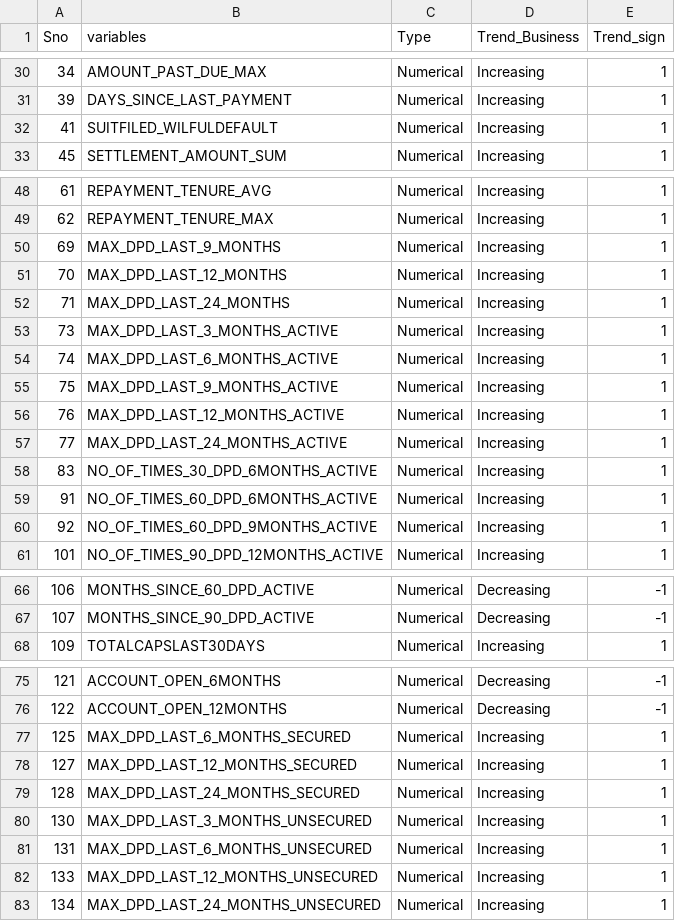
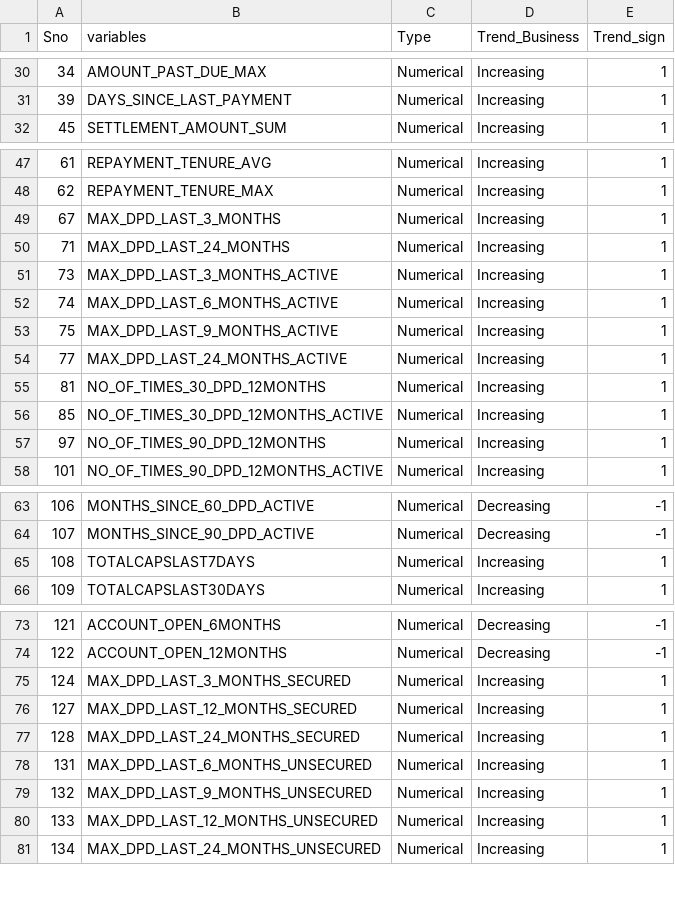
Before and after one commit to vedangbhardwaj/UW_Airflow_Dags, a CSV file: KB_BUREAU_MODULE/models/XGBoost_feature_list.csv, drawn as a sheet; only a part is shown, gaps mark what is left out.

```diff
--- a/KB_BUREAU_MODULE/models/XGBoost_feature_list.csv
+++ b/KB_BUREAU_MODULE/models/XGBoost_feature_list.csv
@@ -31,3 +31,2 @@ Sno,variables,Type,Trend_Business,Trend_sign
 39,DAYS_SINCE_LAST_PAYMENT,Numerical,Increasing,1
-41,SUITFILED_WILFULDEFAULT,Numerical,Increasing,1
 45,SETTLEMENT_AMOUNT_SUM,Numerical,Increasing,1
@@ -49,4 +48,3 @@ Sno,variables,Type,Trend_Business,Trend_sign
 62,REPAYMENT_TENURE_MAX,Numerical,Increasing,1
-69,MAX_DPD_LAST_9_MONTHS,Numerical,Increasing,1
-70,MAX_DPD_LAST_12_MONTHS,Numerical,Increasing,1
+67,MAX_DPD_LAST_3_MONTHS,Numerical,Increasing,1
 71,MAX_DPD_LAST_24_MONTHS,Numerical,Increasing,1
@@ -55,7 +53,6 @@ Sno,variables,Type,Trend_Business,Trend_sign
 75,MAX_DPD_LAST_9_MONTHS_ACTIVE,Numerical,Increasing,1
-76,MAX_DPD_LAST_12_MONTHS_ACTIVE,Numerical,Increasing,1
 77,MAX_DPD_LAST_24_MONTHS_ACTIVE,Numerical,Increasing,1
-83,NO_OF_TIMES_30_DPD_6MONTHS_ACTIVE,Numerical,Increasing,1
-91,NO_OF_TIMES_60_DPD_6MONTHS_ACTIVE,Numerical,Increasing,1
-92,NO_OF_TIMES_60_DPD_9MONTHS_ACTIVE,Numerical,Increasing,1
+81,NO_OF_TIMES_30_DPD_12MONTHS,Numerical,Increasing,1
+85,NO_OF_TIMES_30_DPD_12MONTHS_ACTIVE,Numerical,Increasing,1
+97,NO_OF_TIMES_90_DPD_12MONTHS,Numerical,Increasing,1
 101,NO_OF_TIMES_90_DPD_12MONTHS_ACTIVE,Numerical,Increasing,1
@@ -67,2 +64,3 @@ Sno,variables,Type,Trend_Business,Trend_sign
 107,MONTHS_SINCE_90_DPD_ACTIVE,Numerical,Decreasing,-1
+108,TOTALCAPSLAST7DAYS,Numerical,Increasing,1
 109,TOTALCAPSLAST30DAYS,Numerical,Increasing,1
@@ -76,7 +74,7 @@ Sno,variables,Type,Trend_Business,Trend_sign
 122,ACCOUNT_OPEN_12MONTHS,Numerical,Decreasing,-1
-125,MAX_DPD_LAST_6_MONTHS_SECURED,Numerical,Increasing,1
+124,MAX_DPD_LAST_3_MONTHS_SECURED,Numerical,Increasing,1
 127,MAX_DPD_LAST_12_MONTHS_SECURED,Numerical,Increasing,1
 128,MAX_DPD_LAST_24_MONTHS_SECURED,Numerical,Increasing,1
-130,MAX_DPD_LAST_3_MONTHS_UNSECURED,Numerical,Increasing,1
 131,MAX_DPD_LAST_6_MONTHS_UNSECURED,Numerical,Increasing,1
+132,MAX_DPD_LAST_9_MONTHS_UNSECURED,Numerical,Increasing,1
 133,MAX_DPD_LAST_12_MONTHS_UNSECURED,Numerical,Increasing,1
```
Also changed, not shown: KB_ACTIVITY_MODULE/data/Final_bin_gini_performance.csv, KB_ACTIVITY_MODULE/data/Model_selected.csv, 46 other files.
